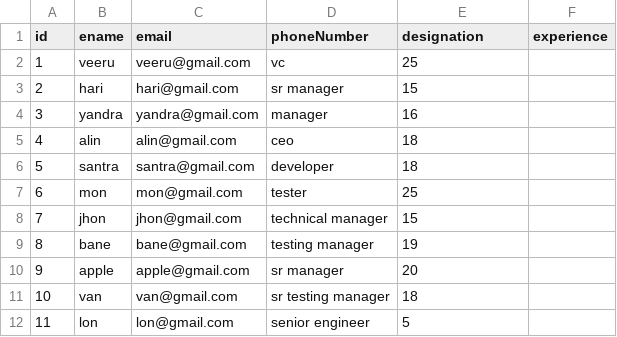
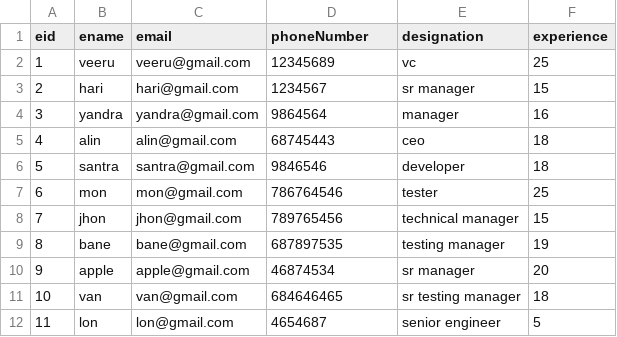
Before and after one commit to veeresh0555/EmployeeService, a CSV file: EmployeeService/src/main/resources/employlist.csv, drawn as a sheet; only a part is shown; the diff covers the shown part only.

```diff
--- a/EmployeeService/src/main/resources/employlist.csv
+++ b/EmployeeService/src/main/resources/employlist.csv
@@ -1,12 +1,12 @@
-id,ename,email,phoneNumber,designation,experience
-1,veeru,veeru@gmail.com,vc,25
-2,hari,hari@gmail.com,sr manager,15
-3,yandra,yandra@gmail.com,manager,16
-4,alin,alin@gmail.com,ceo,18
-5,santra,santra@gmail.com,developer,18
-6,mon,mon@gmail.com,tester,25
-7,jhon,jhon@gmail.com,technical manager,15
-8,bane,bane@gmail.com,testing manager,19
-9,apple,apple@gmail.com,sr manager,20
-10,van,van@gmail.com,sr testing manager,18
-11,lon,lon@gmail.com,senior engineer,5
+eid,ename,email,phoneNumber,designation,experience
+1,veeru,veeru@gmail.com,12345689,vc,25
+2,hari,hari@gmail.com,1234567,sr manager,15
+3,yandra,yandra@gmail.com,9864564,manager,16
+4,alin,alin@gmail.com,68745443,ceo,18
+5,santra,santra@gmail.com,9846546,developer,18
+6,mon,mon@gmail.com,786764546,tester,25
+7,jhon,jhon@gmail.com,789765456,technical manager,15
+8,bane,bane@gmail.com,687897535,testing manager,19
+9,apple,apple@gmail.com,46874534,sr manager,20
+10,van,van@gmail.com,684646465,sr testing manager,18
+11,lon,lon@gmail.com,4654687,senior engineer,5
```
Also changed, not shown: 27 edited cells elsewhere in this file, 2 other files.
